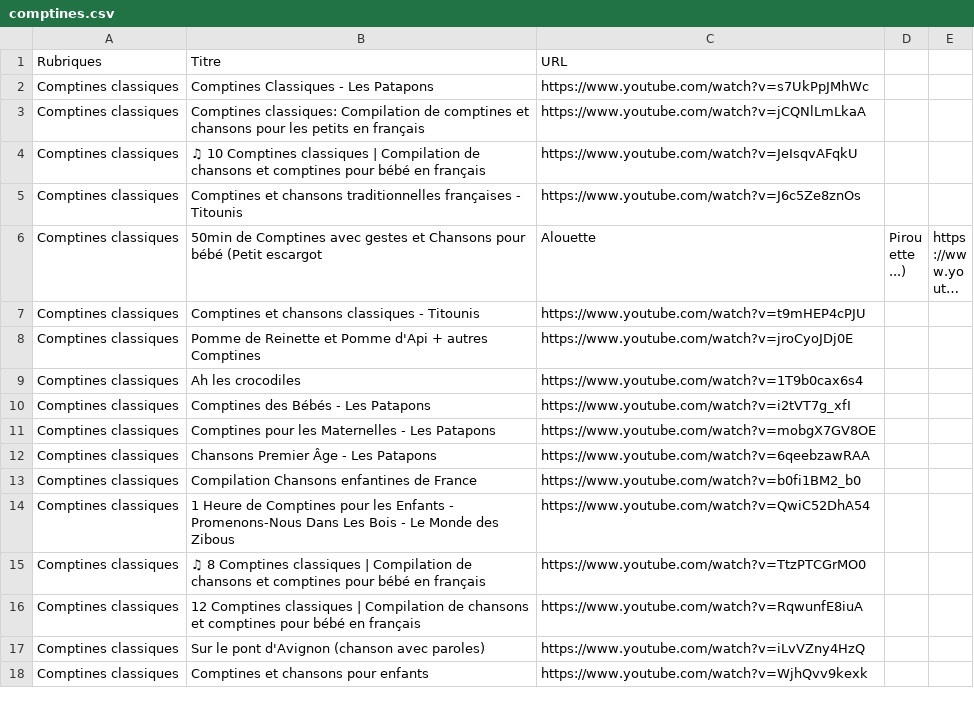
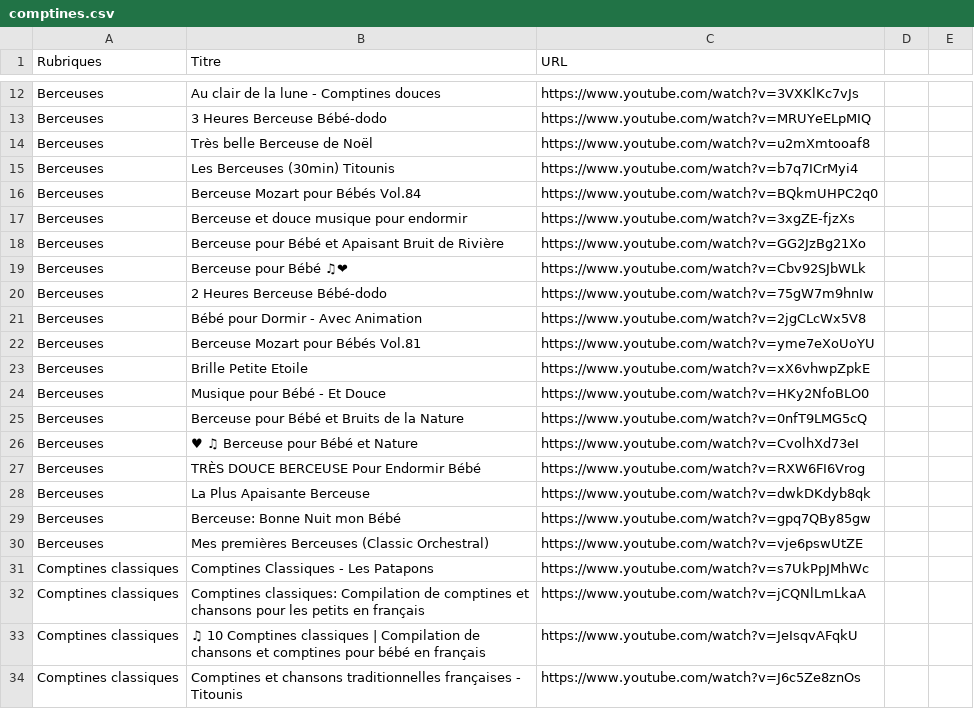
Before and after one commit to Carolussss/comptines1, a CSV file: comptines.csv, drawn as a sheet; only a part is shown, gaps mark what is left out; the shorter side is filled out with more unchanged rows; long unchanged cells end in …; the diff covers the shown part only; the diff names each change by its address in the sheet, - before the commit and + after, or states it on an @@ line.

Commit message:
Update comptines.csv

```diff
--- a/comptines.csv
+++ b/comptines.csv
+row 12: Berceuses | Au clair de la lune - Comptines douces | https://www.youtube.com/watch?v=3VXKlKc7vJs
+row 13: Berceuses | 3 Heures Berceuse Bébé-dodo | https://www.youtube.com/watch?v=MRUYeELpMIQ
+row 14: Berceuses | Très belle Berceuse de Noël | https://www.youtube.com/watch?v=u2mXmtooaf8
+row 15: Berceuses | Les Berceuses (30min) Titounis | https://www.youtube.com/watch?v=b7q7ICrMyi4
+row 16: Berceuses | Berceuse Mozart pour Bébés Vol.84 | https://www.youtube.com/watch?v=BQkmUHPC2q0
+row 17: Berceuses | Berceuse et douce musique pour endormir | https://www.youtube.com/watch?v=3xgZE-fjzXs
+row 18: Berceuses | Berceuse pour Bébé et Apaisant Bruit de Rivière | https://www.youtube.com/watch?v=GG2JzBg21Xo
+row 19: Berceuses | Berceuse pour Bébé ♫❤ | https://www.youtube.com/watch?v=Cbv92SJbWLk
+row 20: Berceuses | 2 Heures Berceuse Bébé-dodo | https://www.youtube.com/watch?v=75gW7m9hnIw
+row 21: Berceuses | Bébé pour Dormir - Avec Animation | https://www.youtube.com/watch?v=2jgCLcWx5V8
+row 22: Berceuses | Berceuse Mozart pour Bébés Vol.81 | https://www.youtube.com/watch?v=yme7eXoUoYU
+row 23: Berceuses | Brille Petite Etoile | https://www.youtube.com/watch?v=xX6vhwpZpkE
+row 24: Berceuses | Musique pour Bébé - Et Douce | https://www.youtube.com/watch?v=HKy2NfoBLO0
+row 25: Berceuses | Berceuse pour Bébé et Bruits de la Nature | https://www.youtube.com/watch?v=0nfT9LMG5cQ
+row 26: Berceuses | ♥ ♫ Berceuse pour Bébé et Nature | https://www.youtube.com/watch?v=CvolhXd73eI
+row 27: Berceuses | TRÈS DOUCE BERCEUSE Pour Endormir Bébé | https://www.youtube.com/watch?v=RXW6FI6Vrog
+row 28: Berceuses | La Plus Apaisante Berceuse | https://www.youtube.com/watch?v=dwkDKdyb8qk
+row 29: Berceuses | Berceuse: Bonne Nuit mon Bébé | https://www.youtube.com/watch?v=gpq7QBy85gw
+row 30: Berceuses | Mes premières Berceuses (Classic Orchestral) | https://www.youtube.com/watch?v=vje6pswUtZE
```
Also changed, not shown: 10 added rows elsewhere in this file.
